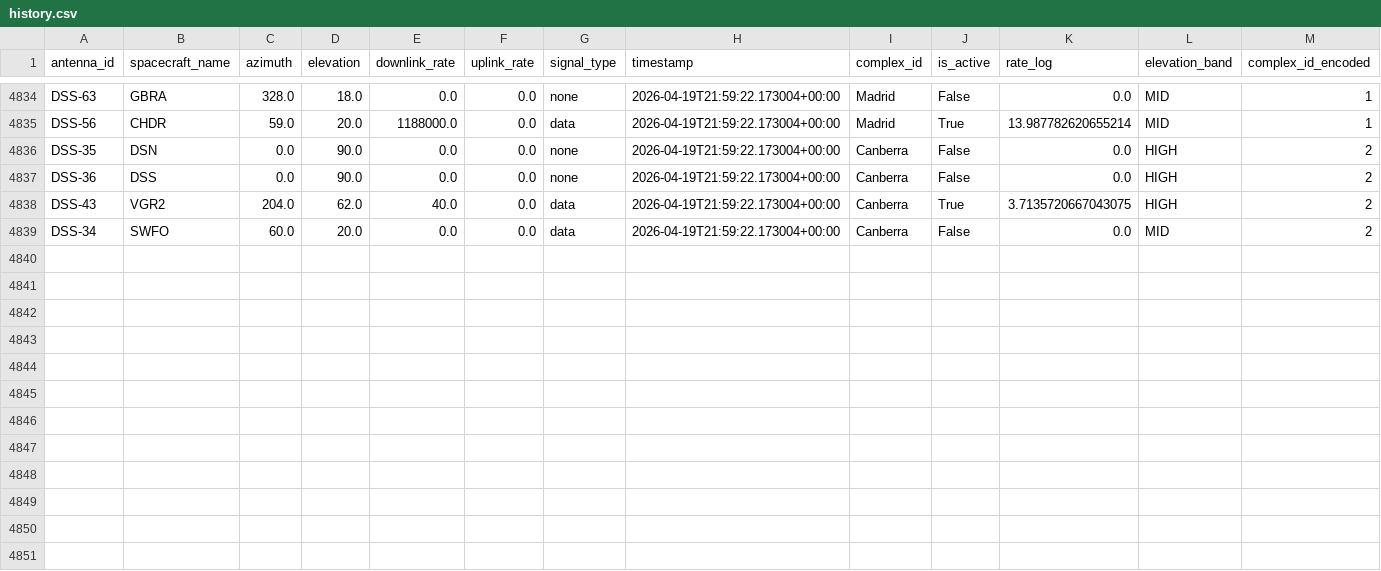
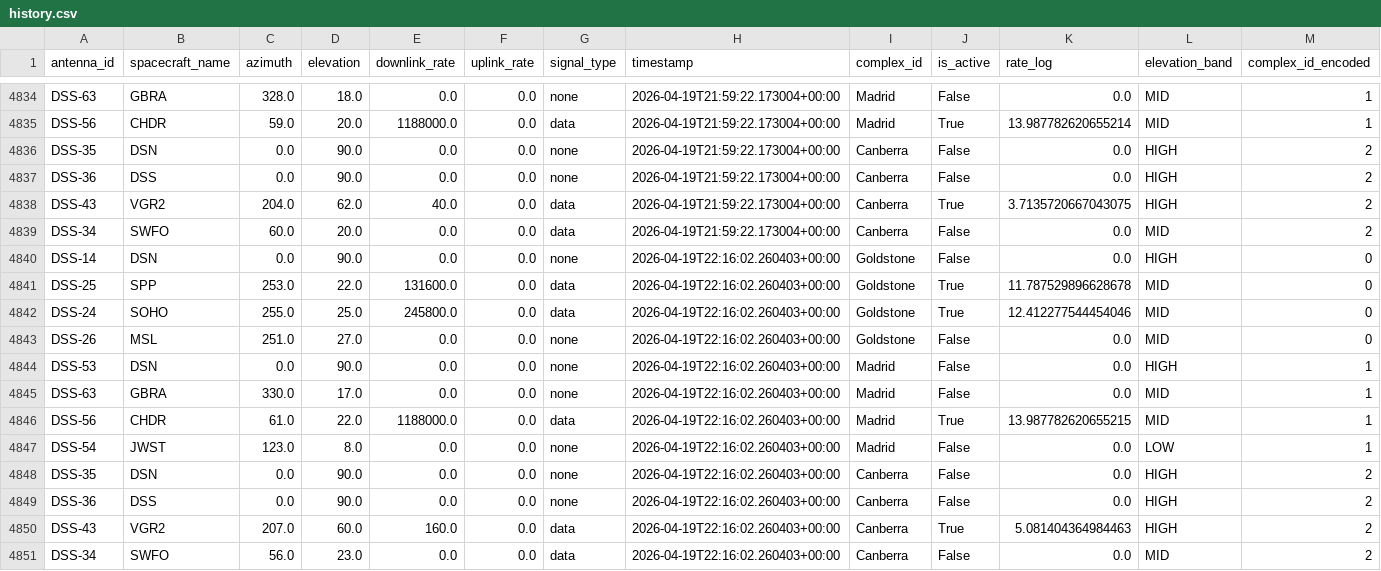
Before and after one commit to nyandajr/dsn-anomaly-tracker, a CSV file: data/history.csv, drawn as a sheet; only a part is shown, gaps mark what is left out; rows hold the shown columns only; the diff names each change by its address in the sheet, - before the commit and + after, or states it on an @@ line.

```diff
--- a/data/history.csv
+++ b/data/history.csv
+row 4840: DSS-14 | DSN | 0.0 | 90.0 | 0.0 | 0.0 | none | 2026-04-19T22:16:02.260403+00:00 | Goldstone | False | 0.0 | HIGH | 0
+row 4841: DSS-25 | SPP | 253.0 | 22.0 | 131600.0 | 0.0 | data | 2026-04-19T22:16:02.260403+00:00 | Goldstone | True | 11.787529896628678 | MID | 0
+row 4842: DSS-24 | SOHO | 255.0 | 25.0 | 245800.0 | 0.0 | data | 2026-04-19T22:16:02.260403+00:00 | Goldstone | True | 12.412277544454046 | MID | 0
+row 4843: DSS-26 | MSL | 251.0 | 27.0 | 0.0 | 0.0 | none | 2026-04-19T22:16:02.260403+00:00 | Goldstone | False | 0.0 | MID | 0
+row 4844: DSS-53 | DSN | 0.0 | 90.0 | 0.0 | 0.0 | none | 2026-04-19T22:16:02.260403+00:00 | Madrid | False | 0.0 | HIGH | 1
+row 4845: DSS-63 | GBRA | 330.0 | 17.0 | 0.0 | 0.0 | none | 2026-04-19T22:16:02.260403+00:00 | Madrid | False | 0.0 | MID | 1
+row 4846: DSS-56 | CHDR | 61.0 | 22.0 | 1188000.0 | 0.0 | data | 2026-04-19T22:16:02.260403+00:00 | Madrid | True | 13.987782620655215 | MID | 1
+row 4847: DSS-54 | JWST | 123.0 | 8.0 | 0.0 | 0.0 | none | 2026-04-19T22:16:02.260403+00:00 | Madrid | False | 0.0 | LOW | 1
+row 4848: DSS-35 | DSN | 0.0 | 90.0 | 0.0 | 0.0 | none | 2026-04-19T22:16:02.260403+00:00 | Canberra | False | 0.0 | HIGH | 2
+row 4849: DSS-36 | DSS | 0.0 | 90.0 | 0.0 | 0.0 | none | 2026-04-19T22:16:02.260403+00:00 | Canberra | False | 0.0 | HIGH | 2
+row 4850: DSS-43 | VGR2 | 207.0 | 60.0 | 160.0 | 0.0 | data | 2026-04-19T22:16:02.260403+00:00 | Canberra | True | 5.081404364984463 | HIGH | 2
+row 4851: DSS-34 | SWFO | 56.0 | 23.0 | 0.0 | 0.0 | data | 2026-04-19T22:16:02.260403+00:00 | Canberra | False | 0.0 | MID | 2
```
Also changed, not shown: 2 other files.
